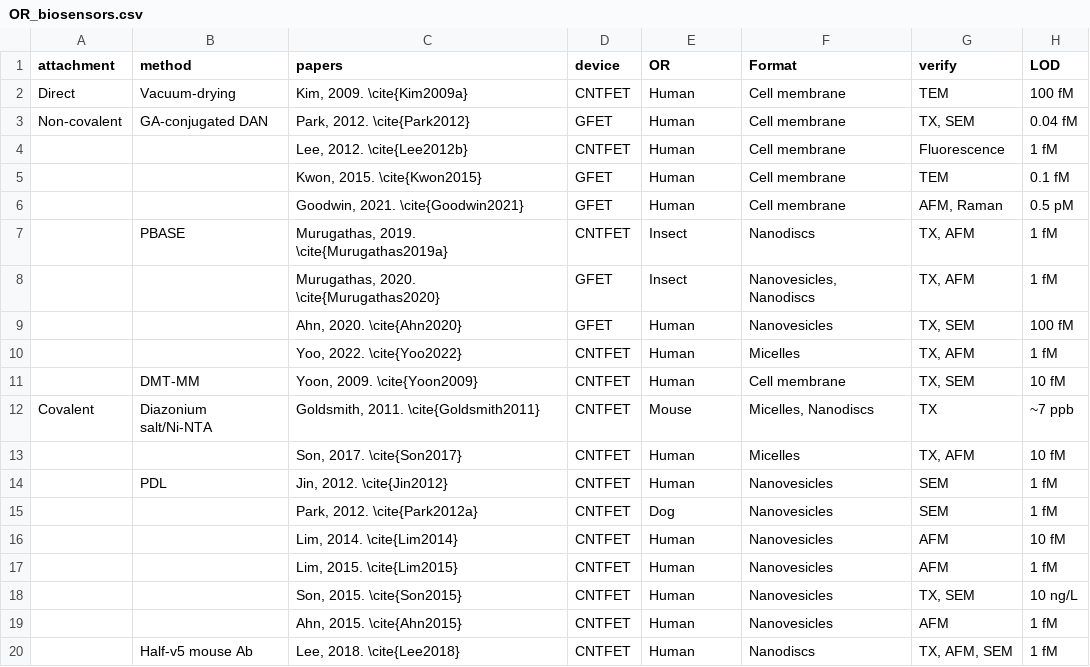
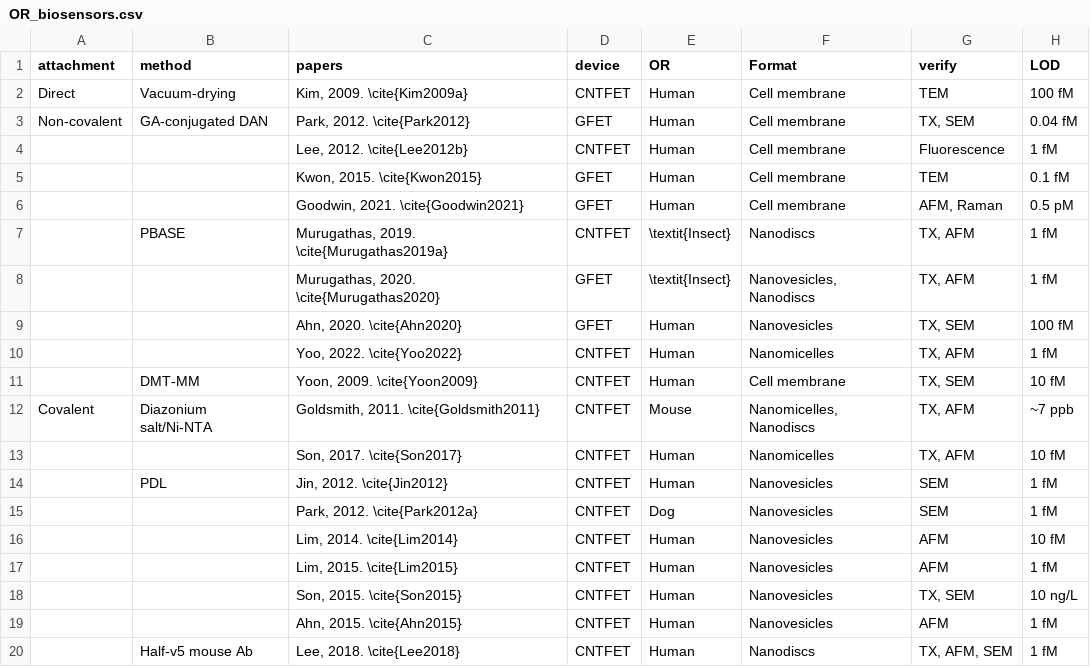
Before and after one commit to nedtreacher/phd-thesis, a CSV file: tables/ch3/OR_biosensors.csv, drawn as a sheet.

```diff
--- a/tables/ch3/OR_biosensors.csv
+++ b/tables/ch3/OR_biosensors.csv
@@ -6,9 +6,9 @@ Non-covalent,GA-conjugated DAN,"Park, 2012. \cite{Park2012}",GFET,Human,Cell mem
 ,,"Goodwin, 2021.  \cite{Goodwin2021}",GFET,Human,Cell membrane,"AFM, Raman",0.5 pM
-,PBASE,"Murugathas, 2019.  \cite{Murugathas2019a}",CNTFET,Insect,Nanodiscs,"TX, AFM",1 fM
-,,"Murugathas, 2020.  \cite{Murugathas2020}",GFET,Insect,"Nanovesicles, Nanodiscs ","TX, AFM",1 fM
+,PBASE,"Murugathas, 2019.  \cite{Murugathas2019a}",CNTFET,\textit{Insect},Nanodiscs,"TX, AFM",1 fM
+,,"Murugathas, 2020.  \cite{Murugathas2020}",GFET,\textit{Insect},"Nanovesicles, Nanodiscs ","TX, AFM",1 fM
 ,,"Ahn, 2020. \cite{Ahn2020}",GFET,Human,Nanovesicles,"TX, SEM",100 fM
-,,"Yoo, 2022. \cite{Yoo2022}",CNTFET,Human,Micelles,"TX, AFM",1 fM
+,,"Yoo, 2022. \cite{Yoo2022}",CNTFET,Human,Nanomicelles,"TX, AFM",1 fM
 ,DMT-MM,"Yoon, 2009. \cite{Yoon2009}",CNTFET,Human,Cell membrane,"TX, SEM",10 fM
-Covalent,Diazonium salt/Ni-NTA,"Goldsmith, 2011. \cite{Goldsmith2011}",CNTFET,Mouse,"Micelles, Nanodiscs",TX ,~7 ppb
-, ,"Son, 2017. \cite{Son2017}",CNTFET,Human,Micelles,"TX, AFM",10 fM
+Covalent,Diazonium salt/Ni-NTA,"Goldsmith, 2011. \cite{Goldsmith2011}",CNTFET,Mouse,"Nanomicelles, Nanodiscs","TX, AFM",~7 ppb
+, ,"Son, 2017. \cite{Son2017}",CNTFET,Human,Nanomicelles,"TX, AFM",10 fM
 ,PDL,"Jin, 2012. \cite{Jin2012}",CNTFET,Human,Nanovesicles,SEM,1 fM
```
Also changed, not shown: 21 other files.
